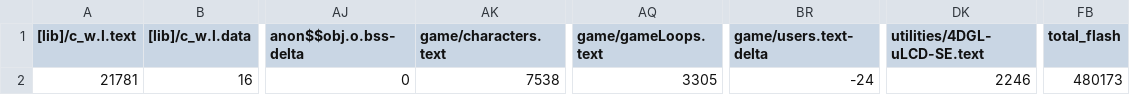
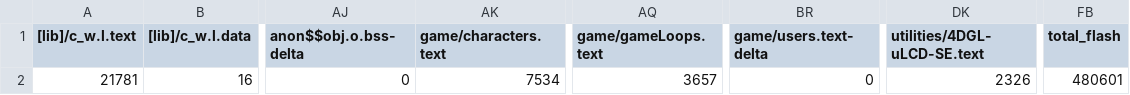
Before and after one commit to MattHua04/STAR_WARS, a CSV file: BUILD/LPC1768/ARMC6/P2-2_map.csv, drawn as a sheet; only a part is shown, gaps mark what is left out; the diff names each change by its address in the sheet, - before the commit and + after, or states it on an @@ line.

```diff
--- a/BUILD/LPC1768/ARMC6/P2-2_map.csv
+++ b/BUILD/LPC1768/ARMC6/P2-2_map.csv
-AK2 (game/characters.text): 7538
+AK2 (game/characters.text): 7534
-AQ2 (game/gameLoops.text): 3305
+AQ2 (game/gameLoops.text): 3657
-BR2 (game/users.text-delta): -24
+BR2 (game/users.text-delta): 0
-DK2 (utilities/4DGL-uLCD-SE.text): 2246
+DK2 (utilities/4DGL-uLCD-SE.text): 2326
-FB2 (total_flash): 480173
+FB2 (total_flash): 480601
```
Also changed, not shown: 14 other files.
